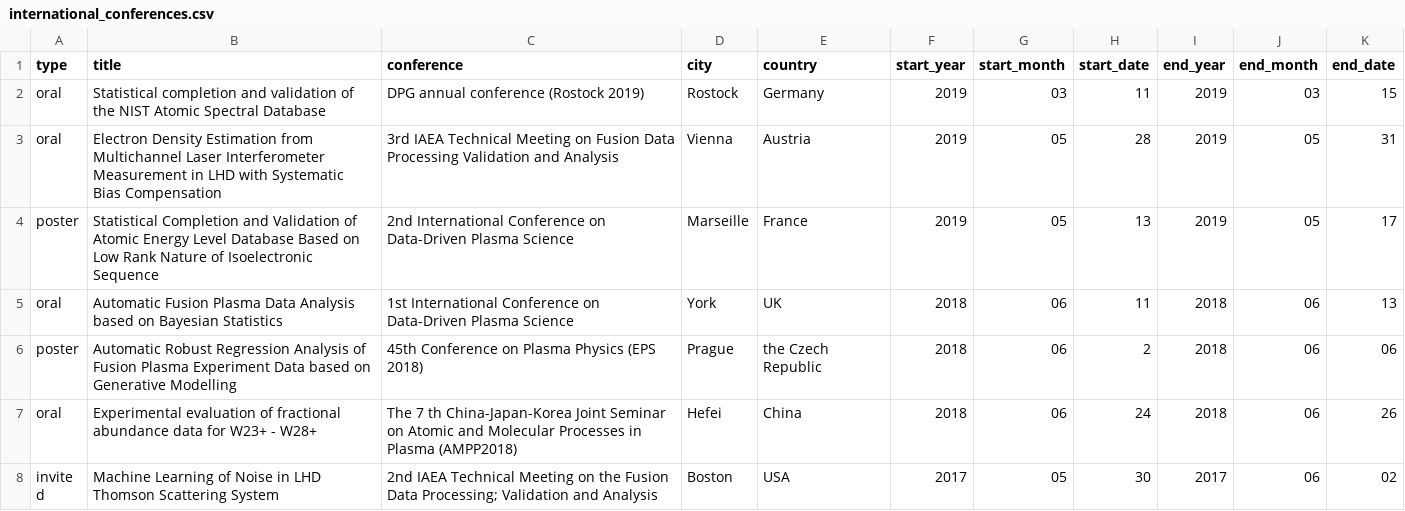
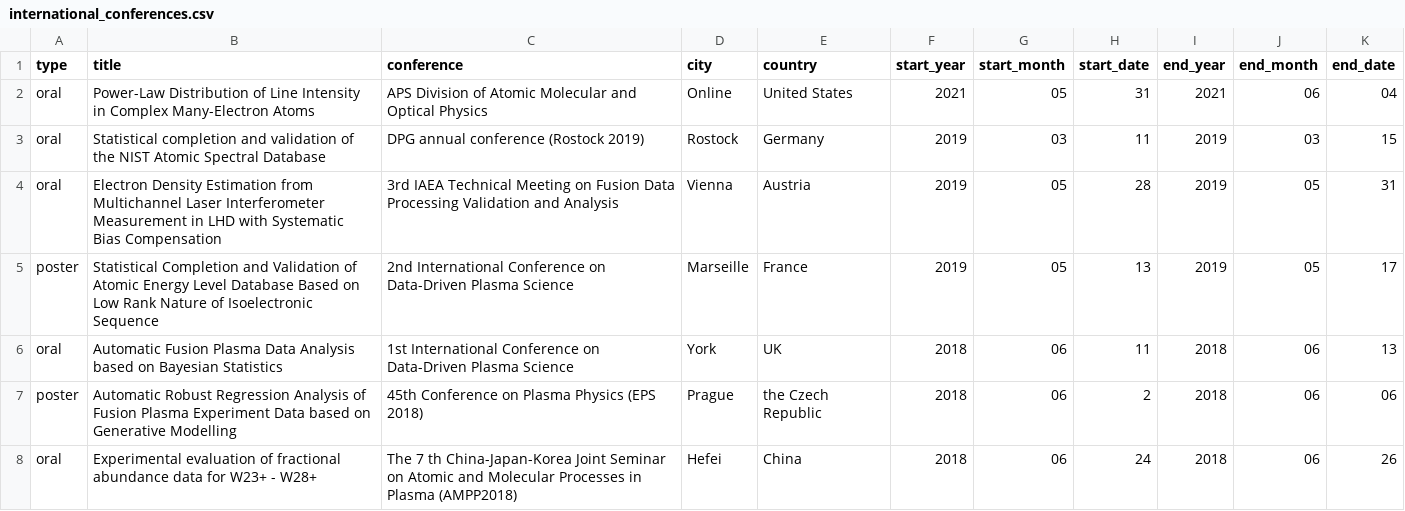
Before and after one commit to fujiisoup/keisukefujii, a CSV file: data/international_conferences.csv, drawn as a sheet; only a part is shown; the shorter side is filled out with more unchanged rows; the diff names each change by its address in the sheet, - before the commit and + after, or states it on an @@ line.

```diff
--- a/data/international_conferences.csv
+++ b/data/international_conferences.csv
+row 2: oral | Power-Law Distribution of Line Intensity in Complex Many-Electron Atoms | APS Division of Atomic Molecular and Optical Physics | Online | United States | 2021 | 05 | 31 | 2021 | 06 | 04
```
Also changed, not shown: data/papers.csv, 2 other files.
